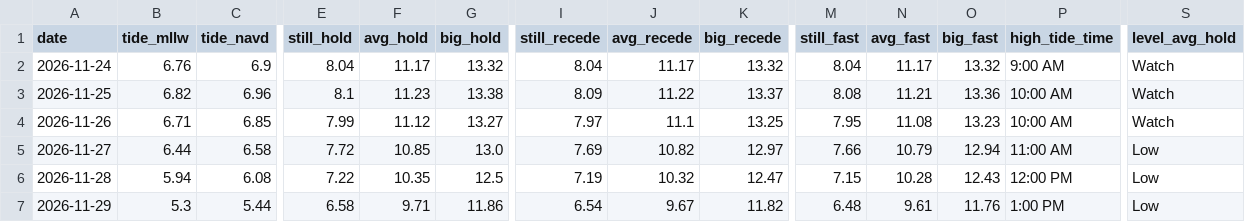
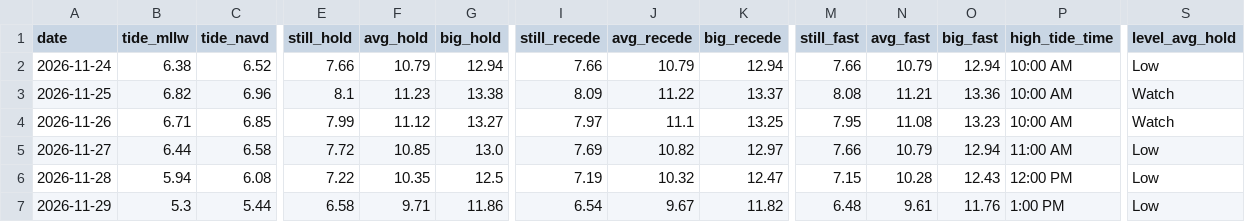
Before and after one commit to kevinkeet/frontpage, a CSV file: capitola/data/outlook_daily.csv, drawn as a sheet; only a part is shown, gaps mark what is left out; the diff covers the shown part only; the diff names each change by its address in the sheet, - before the commit and + after, or states it on an @@ line.

```diff
--- a/capitola/data/outlook_daily.csv
+++ b/capitola/data/outlook_daily.csv
-B2 (tide_mllw): 6.76
+B2 (tide_mllw): 6.38
-C2 (tide_navd): 6.9
+C2 (tide_navd): 6.52
-E2 (still_hold): 8.04
+E2 (still_hold): 7.66
-F2 (avg_hold): 11.17
+F2 (avg_hold): 10.79
-G2 (big_hold): 13.32
+G2 (big_hold): 12.94
-I2 (still_recede): 8.04
+I2 (still_recede): 7.66
-J2 (avg_recede): 11.17
+J2 (avg_recede): 10.79
-K2 (big_recede): 13.32
+K2 (big_recede): 12.94
-M2 (still_fast): 8.04
+M2 (still_fast): 7.66
-N2 (avg_fast): 11.17
+N2 (avg_fast): 10.79
-O2 (big_fast): 13.32
+O2 (big_fast): 12.94
-P2 (high_tide_time): 9:00 AM
+P2 (high_tide_time): 10:00 AM
-S2 (level_avg_hold): Watch
+S2 (level_avg_hold): Low
```
Also changed, not shown: 2 edited cells elsewhere in this file, capitola/data/forecast_daily.csv, capitola/data/forecast_hourly.csv, 2 other files.
